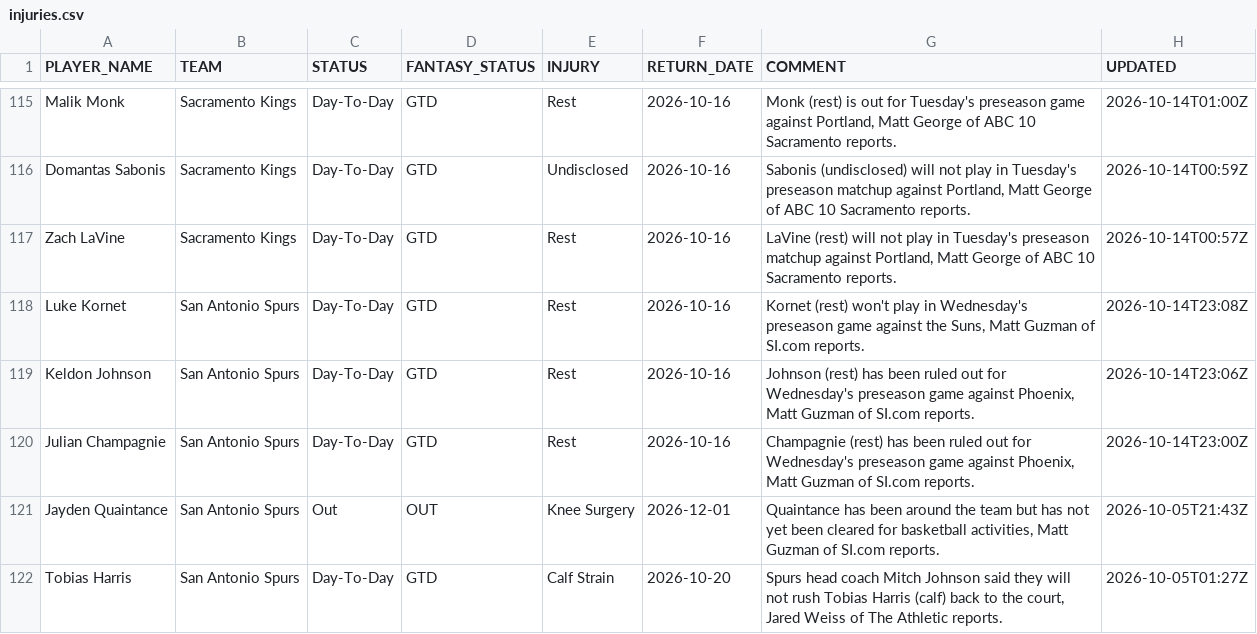
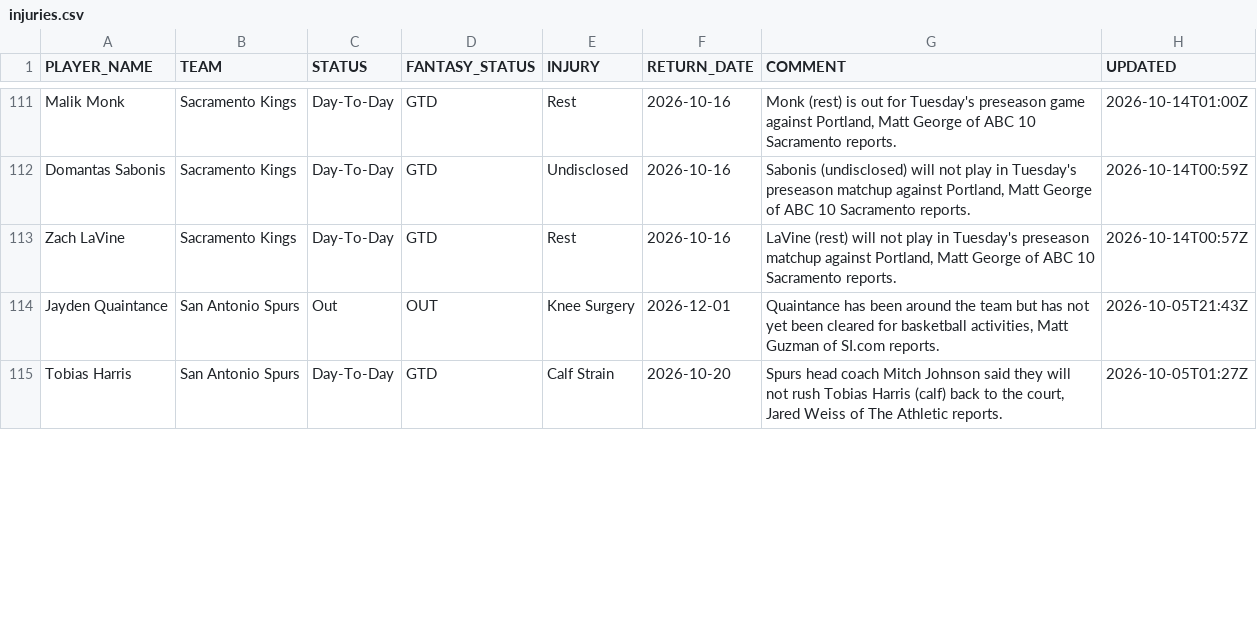
Before and after one commit to RoiGreen/dagger, a CSV file: nba_2026_27/injuries.csv, drawn as a sheet; only a part is shown, gaps mark what is left out; the diff covers the shown part only.

```diff
--- a/nba_2026_27/injuries.csv
+++ b/nba_2026_27/injuries.csv
@@ -117,5 +113,2 @@ Domantas Sabonis,Sacramento Kings,Day-To-Day,GTD,Undisclosed,2026-10-16,"Sabonis
 Zach LaVine,Sacramento Kings,Day-To-Day,GTD,Rest,2026-10-16,"LaVine (rest) will not play in Tuesday's preseason matchup against Portland, Matt George of ABC 10 Sacramento reports.",2026-10-14T00:57Z
-Luke Kornet,San Antonio Spurs,Day-To-Day,GTD,Rest,2026-10-16,"Kornet (rest) won't play in Wednesday's preseason game against the Suns, Matt Guzman of SI.com reports.",2026-10-14T23:08Z
-Keldon Johnson,San Antonio Spurs,Day-To-Day,GTD,Rest,2026-10-16,"Johnson (rest) has been ruled out for Wednesday's preseason game against Phoenix, Matt Guzman of SI.com reports.",2026-10-14T23:06Z
-Julian Champagnie,San Antonio Spurs,Day-To-Day,GTD,Rest,2026-10-16,"Champagnie (rest) has been ruled out for Wednesday's preseason game against Phoenix, Matt Guzman of SI.com reports.",2026-10-14T23:00Z
 Jayden Quaintance,San Antonio Spurs,Out,OUT,Knee Surgery,2026-12-01,"Quaintance has been around the team but has not yet been cleared for basketball activities, Matt Guzman of SI.com reports.",2026-10-05T21:43Z
```
Also changed, not shown: 11 added rows, 10 removed rows and 7 edited cells elsewhere in this file, 3 other files.
